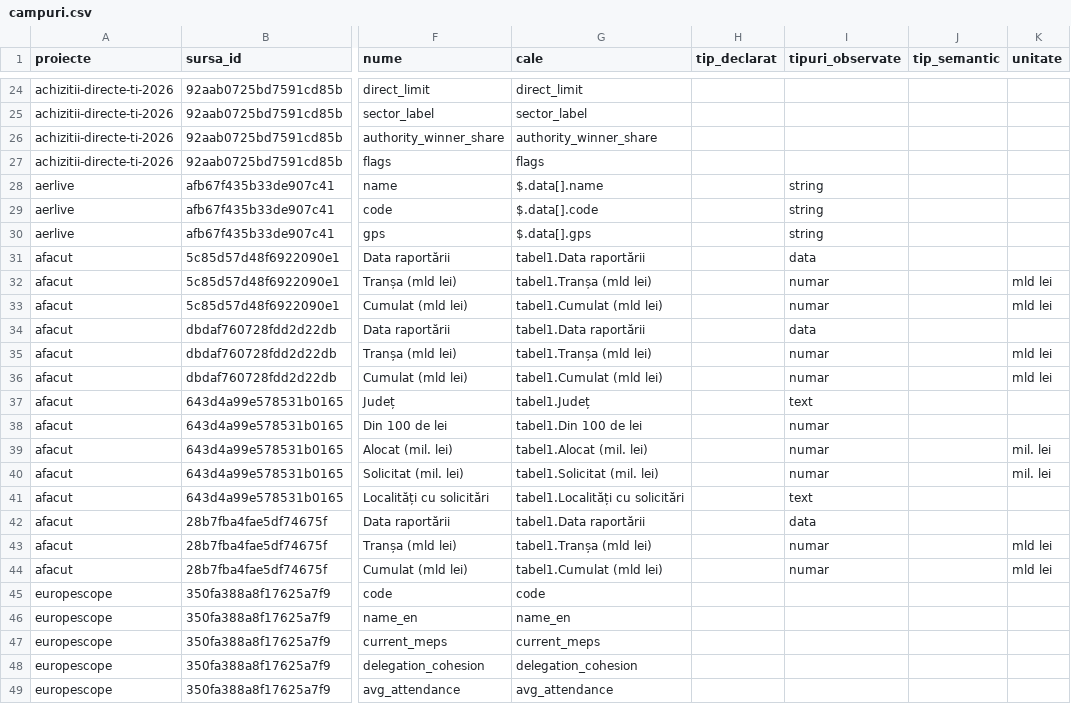
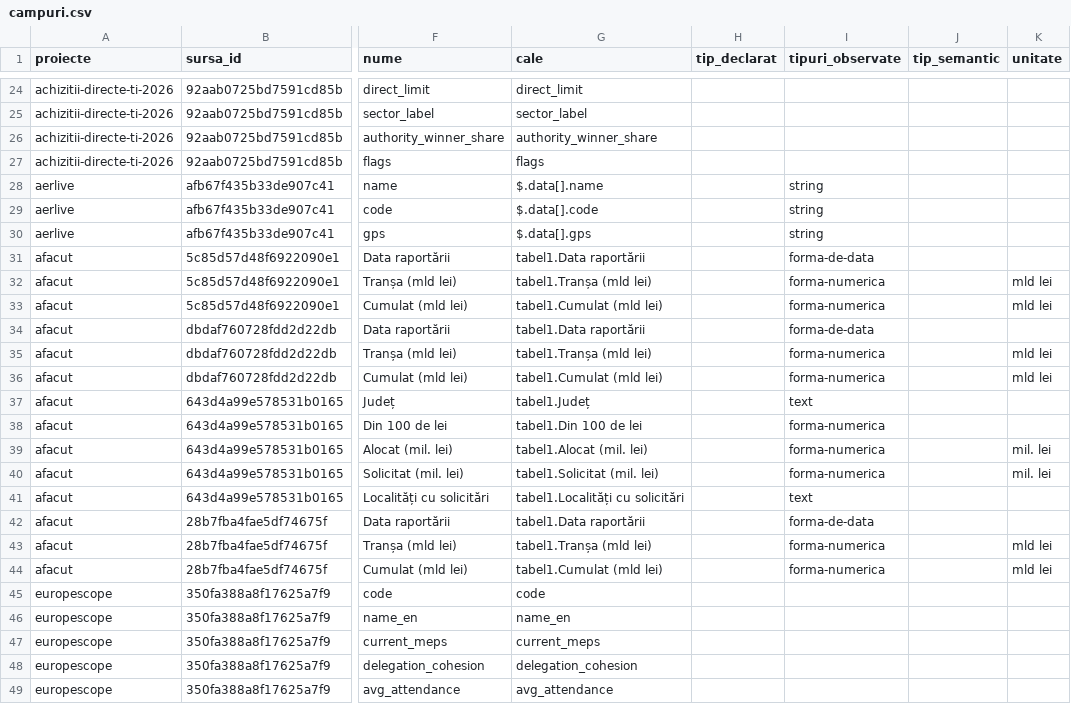
Before and after one commit to gov2-ro/awesome-civtech-ro, a CSV file: data/taxonomy-v2/observatii/inventare/campuri.csv, drawn as a sheet; only a part is shown, gaps mark what is left out; the diff covers the shown part only; the diff names each change by its address in the sheet, - before the commit and + after, or states it on an @@ line.

```diff
--- a/data/taxonomy-v2/observatii/inventare/campuri.csv
+++ b/data/taxonomy-v2/observatii/inventare/campuri.csv
-I31 (tipuri_observate): data
+I31 (tipuri_observate): forma-de-data
-I32:I33 (tipuri_observate): numar
+I32:I33 (tipuri_observate): forma-numerica
-I34 (tipuri_observate): data
+I34 (tipuri_observate): forma-de-data
-I35:I36 (tipuri_observate): numar
+I35:I36 (tipuri_observate): forma-numerica
-I38:I40 (tipuri_observate): numar
+I38:I40 (tipuri_observate): forma-numerica
-I42 (tipuri_observate): data
+I42 (tipuri_observate): forma-de-data
-I43:I44 (tipuri_observate): numar
+I43:I44 (tipuri_observate): forma-numerica
```
Also changed, not shown: 13 edited cells elsewhere in this file, 24 other files.
